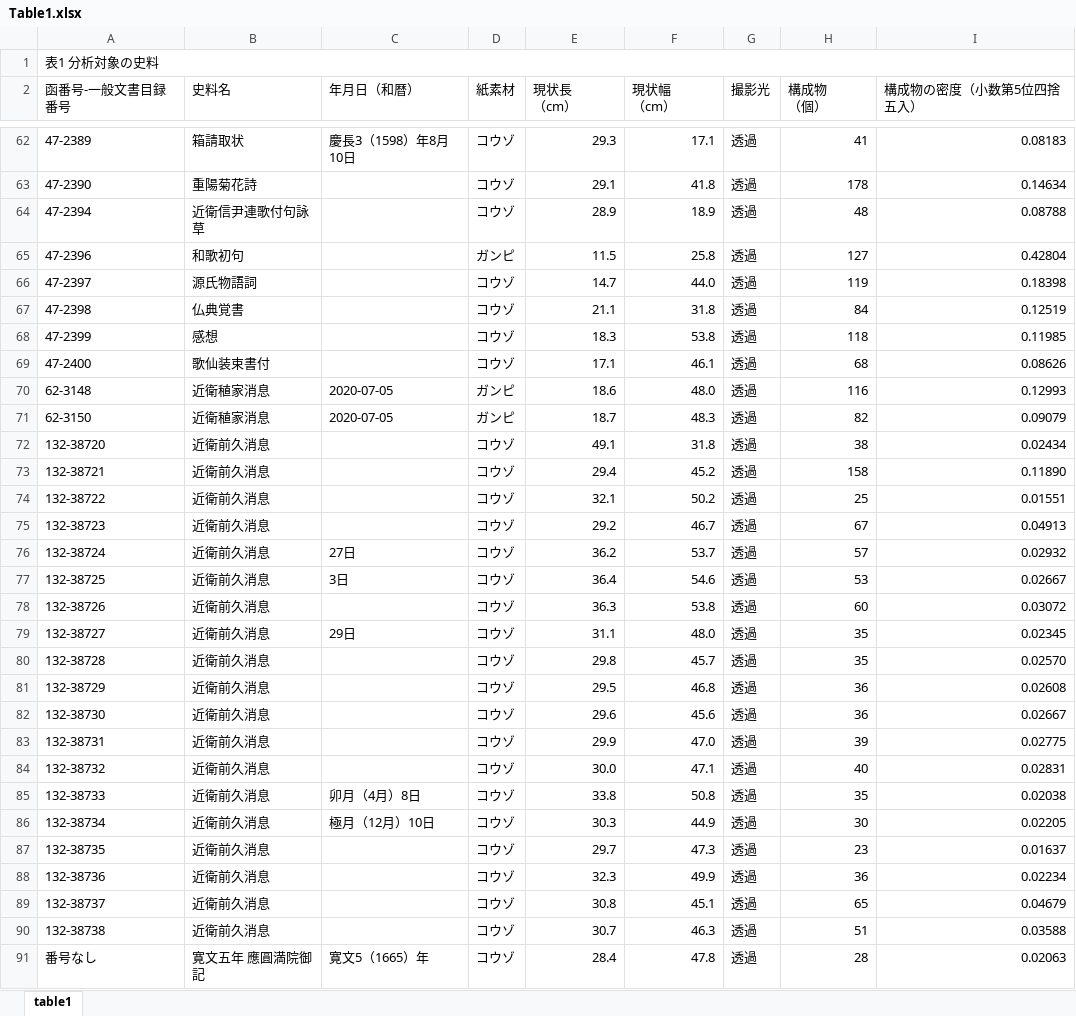
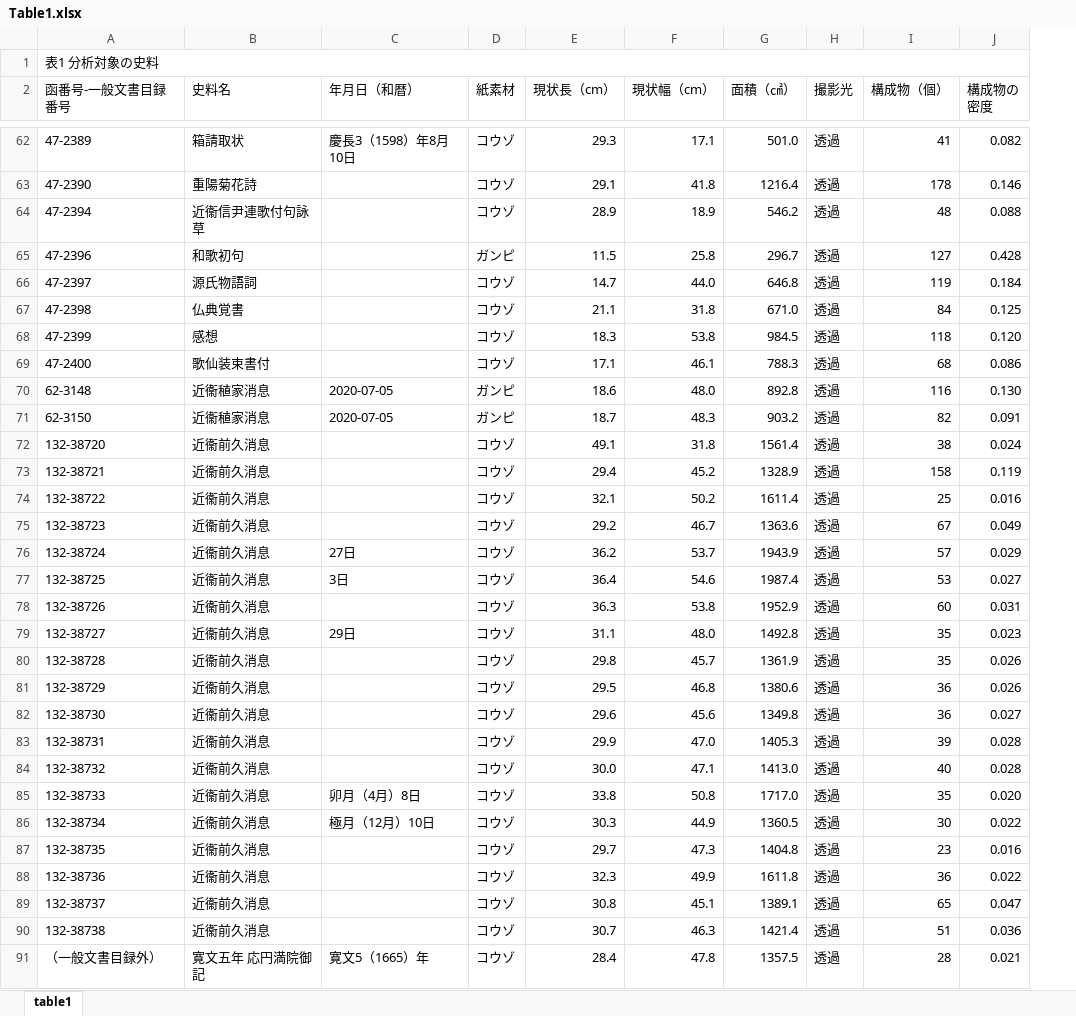
Before and after one commit to ashibuta/kodaibunka-2020_yomeibunko, an Excel workbook: Table1.xlsx, sheet table1, drawn as a sheet; only a part is shown, gaps mark what is left out; values as stored, in another font and other column widths than the file's, no cell formats; removed rows and columns are numbered as before the commit, all else as after; ↵ is a line break in a cell; the diff covers the shown part only; the diff names each change by its address in the sheet, - before the commit and + after, or states it on an @@ line.

```diff
--- a/Table1.xlsx (sheet table1)
+++ b/Table1.xlsx (sheet table1)
+column G (面積（㎠）), rows 62-91: 501.0 | 1216.4 | 546.2 | 296.7 | 646.8 | 671.0 | 984.5 | 788.3 | 892.8 | 903.2 | 1561.4 | 1328.9 | 1611.4 | 1363.6 | 1943.9 | 1987.4 | 1952.9 | 1492.8 | 1361.9 | 1380.6 | 1349.8 | 1405.3 | 1413.0 | 1717.0 | 1360.5 | 1404.8 | 1611.8 | 1389.1 | 1421.4 | 1357.5
-column I (構成物の密度（小数第5位四捨五入）), rows 62-91: 0.08183 | 0.14634 | 0.08788 | 0.42804 | 0.18398 | 0.12519 | 0.11985 | 0.08626 | 0.12993 | 0.09079 | 0.02434 | 0.11890 | 0.01551 | 0.04913 | 0.02932 | 0.02667 | 0.03072 | 0.02345 | 0.02570 | 0.02608 | 0.02667 | 0.02775 | 0.02831 | 0.02038 | 0.02205 | 0.01637 | 0.02234 | 0.04679 | 0.03588 | 0.02063
+column J (構成物の 密度), rows 62-91: 0.082 | 0.146 | 0.088 | 0.428 | 0.184 | 0.125 | 0.120 | 0.086 | 0.130 | 0.091 | 0.024 | 0.119 | 0.016 | 0.049 | 0.029 | 0.027 | 0.031 | 0.023 | 0.026 | 0.026 | 0.027 | 0.028 | 0.028 | 0.020 | 0.022 | 0.016 | 0.022 | 0.047 | 0.036 | 0.021
-E2: 現状長 ↵ （cm）
+E2: 現状長（cm）
-F2: 現状幅 ↵ （cm）
+F2: 現状幅（cm）
-I2: 構成物 ↵ （個）
+I2: 構成物（個）
-B64 (史料名): 近衛信尹連歌付句詠草
+B64 (史料名): 近衞信尹連歌付句詠草
-B70:B71 (史料名): 近衛稙家消息
+B70:B71 (史料名): 近衞稙家消息
-B72:B90 (史料名): 近衛前久消息
+B72:B90 (史料名): 近衞前久消息
-A91 (函番号-一般文書目録番号): 番号なし
+A91 (函番号-一般文書目録番号): （一般文書目録外）
-B91 (史料名): 寛文五年 應圓満院御記
+B91 (史料名): 寛文五年 応円満院御記
```
Also changed, not shown: 31 edited cells elsewhere in this sheet, cell formats, Table2.xlsx.
